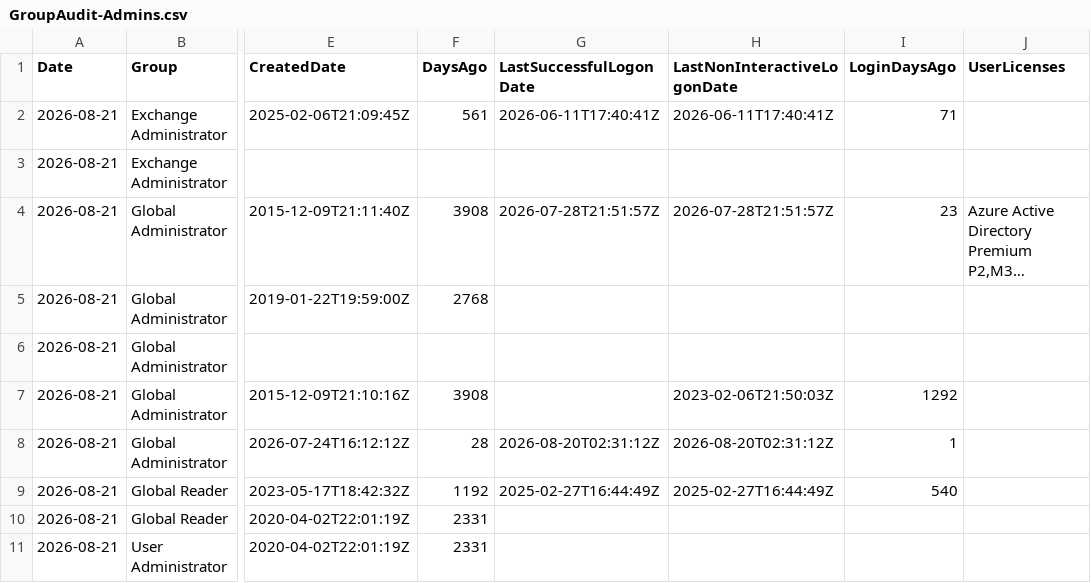
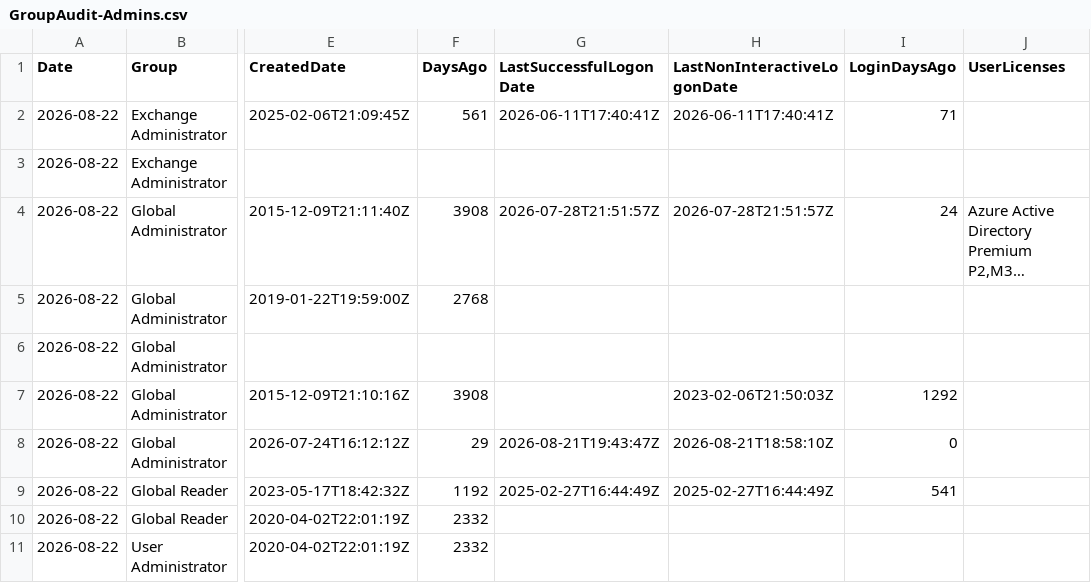
Before and after one commit to winkjb/ai-dev, a CSV file: program-management/ait-m365/02-analyst/output/katz/GroupAudit-Admins.csv, drawn as a sheet; only a part is shown, gaps mark what is left out; long unchanged cells end in …; the diff names each change by its address in the sheet, - before the commit and + after, or states it on an @@ line.

```diff
--- a/program-management/ait-m365/02-analyst/output/katz/GroupAudit-Admins.csv
+++ b/program-management/ait-m365/02-analyst/output/katz/GroupAudit-Admins.csv
-A2:A11 (Date): 2026-08-21
+A2:A11 (Date): 2026-08-22
-I4 (LoginDaysAgo): 23
+I4 (LoginDaysAgo): 24
-F8 (DaysAgo): 28
+F8 (DaysAgo): 29
-G8 (LastSuccessfulLogonDate): 2026-08-20T02:31:12Z
+G8 (LastSuccessfulLogonDate): 2026-08-21T19:43:47Z
-H8 (LastNonInteractiveLogonDate): 2026-08-20T02:31:12Z
+H8 (LastNonInteractiveLogonDate): 2026-08-21T18:58:10Z
-I8 (LoginDaysAgo): 1
+I8 (LoginDaysAgo): 0
-I9 (LoginDaysAgo): 540
+I9 (LoginDaysAgo): 541
-F10:F11 (DaysAgo): 2331
+F10:F11 (DaysAgo): 2332
```
Also changed, not shown: data/reference/CustomerMap.csv, program-management/ait-m365/02-analyst/output/katz/GroupAudit-Temp.csv, 35 other files.
